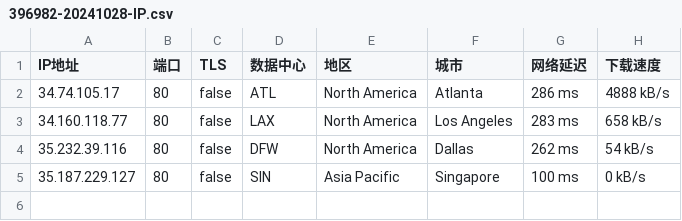
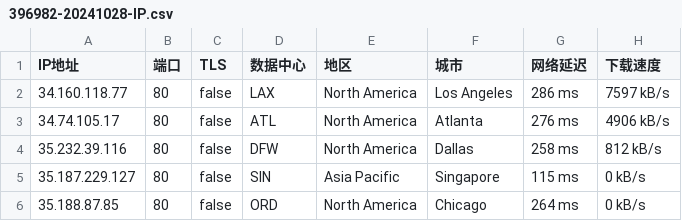
Before and after one commit to CEG1225/test, a CSV file: 396982-20241028-IP.csv, drawn as a sheet.

Commit message:
更新 396982-20241028-IP.csv

```diff
--- a/396982-20241028-IP.csv
+++ b/396982-20241028-IP.csv
@@ -1,5 +1,6 @@
 IP地址,端口,TLS,数据中心,地区,城市,网络延迟,下载速度
-34.74.105.17,80,false,ATL,North America,Atlanta,286 ms,4888 kB/s
-34.160.118.77,80,false,LAX,North America,Los Angeles,283 ms,658 kB/s
-35.232.39.116,80,false,DFW,North America,Dallas,262 ms,54 kB/s
-35.187.229.127,80,false,SIN,Asia Pacific,Singapore,100 ms,0 kB/s
+34.160.118.77,80,false,LAX,North America,Los Angeles,286 ms,7597 kB/s
+34.74.105.17,80,false,ATL,North America,Atlanta,276 ms,4906 kB/s
+35.232.39.116,80,false,DFW,North America,Dallas,258 ms,812 kB/s
+35.187.229.127,80,false,SIN,Asia Pacific,Singapore,115 ms,0 kB/s
+35.188.87.85,80,false,ORD,North America,Chicago,264 ms,0 kB/s
```
